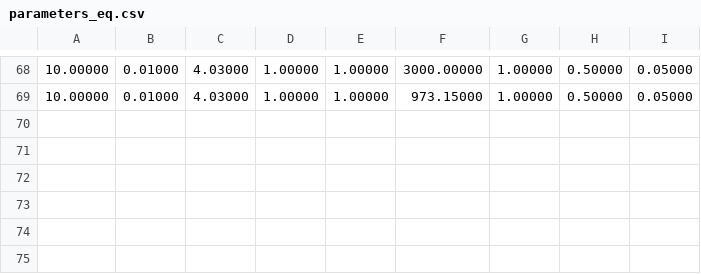
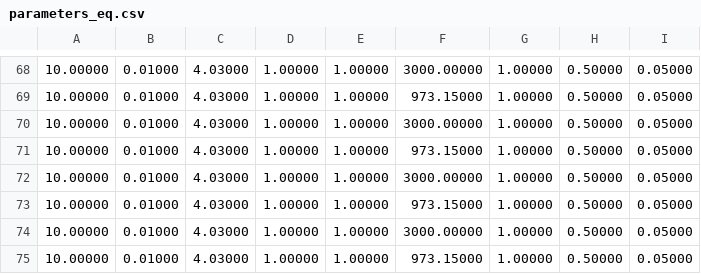
Before and after one commit to diddep/computational-physics, a CSV file: H1/csv/parameters_eq.csv, drawn as a sheet; only a part is shown, gaps mark what is left out.

```diff
--- a/H1/csv/parameters_eq.csv
+++ b/H1/csv/parameters_eq.csv
@@ -69 +69,7 @@
   10.00000,    0.01000,    4.03000,    1.00000,    1.00000,  973.15000,    1.00000,    0.50000,    0.05000
+  10.00000,    0.01000,    4.03000,    1.00000,    1.00000, 3000.00000,    1.00000,    0.50000,    0.05000
+  10.00000,    0.01000,    4.03000,    1.00000,    1.00000,  973.15000,    1.00000,    0.50000,    0.05000
+  10.00000,    0.01000,    4.03000,    1.00000,    1.00000, 3000.00000,    1.00000,    0.50000,    0.05000
+  10.00000,    0.01000,    4.03000,    1.00000,    1.00000,  973.15000,    1.00000,    0.50000,    0.05000
+  10.00000,    0.01000,    4.03000,    1.00000,    1.00000, 3000.00000,    1.00000,    0.50000,    0.05000
+  10.00000,    0.01000,    4.03000,    1.00000,    1.00000,  973.15000,    1.00000,    0.50000,    0.05000
```
Also changed, not shown: H1/csv/parameters_prod.csv, H1/csv/radial_distribution.csv, 5 other files.
